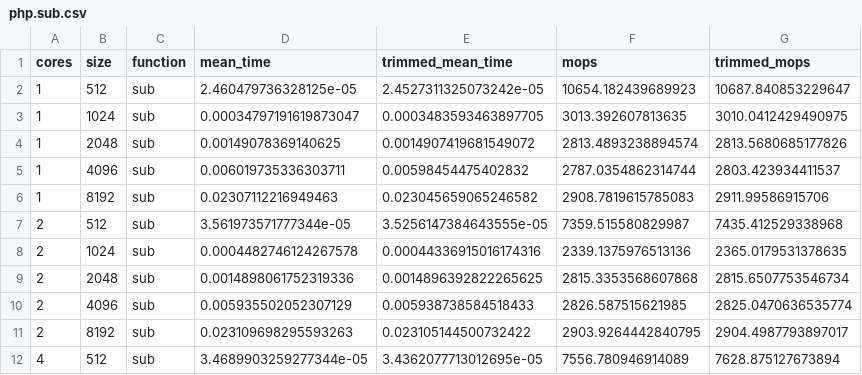
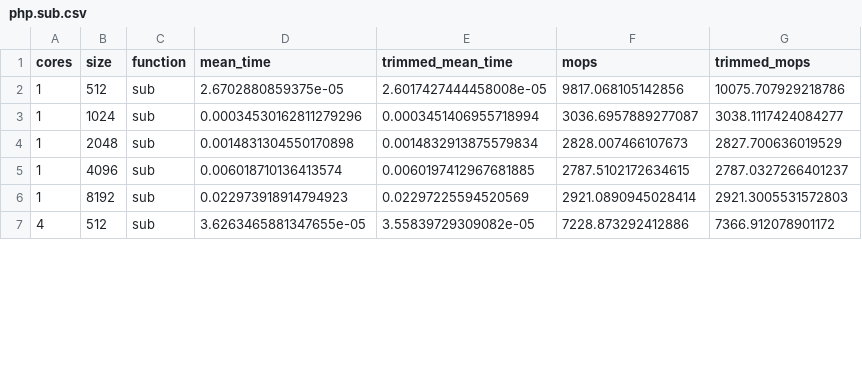
Before and after one commit to krakjoe/ort, a CSV file: dist/bench/csv/php.sub.csv, drawn as a sheet; only a part is shown; the diff covers the shown part only.

```diff
--- a/dist/bench/csv/php.sub.csv
+++ b/dist/bench/csv/php.sub.csv
@@ -1,12 +1,7 @@
 cores,size,function,mean_time,trimmed_mean_time,mops,trimmed_mops
-1,512,sub,2.460479736328125e-05,2.4527311325073242e-05,10654.182439689923,10687.840853229647
-1,1024,sub,0.00034797191619873047,0.0003483593463897705,3013.392607813635,3010.0412429490975
-1,2048,sub,0.00149078369140625,0.0014907419681549072,2813.4893238894574,2813.5680685177826
-1,4096,sub,0.006019735336303711,0.00598454475402832,2787.0354862314744,2803.423934411537
-1,8192,sub,0.02307112216949463,0.023045659065246582,2908.7819615785083,2911.99586915706
-2,512,sub,3.561973571777344e-05,3.5256147384643555e-05,7359.515580829987,7435.412529338968
-2,1024,sub,0.0004482746124267578,0.00044336915016174316,2339.1375976513136,2365.0179531378635
-2,2048,sub,0.0014898061752319336,0.0014896392822265625,2815.3353568607868,2815.6507753546734
-2,4096,sub,0.005935502052307129,0.005938738584518433,2826.587515621985,2825.0470636535774
-2,8192,sub,0.023109698295593263,0.023105144500732422,2903.9264442840795,2904.4987793897017
-4,512,sub,3.4689903259277344e-05,3.4362077713012695e-05,7556.780946914089,7628.875127673894
+1,512,sub,2.6702880859375e-05,2.6017427444458008e-05,9817.068105142856,10075.707929218786
+1,1024,sub,0.00034530162811279296,0.0003451406955718994,3036.6957889277087,3038.1117424084277
+1,2048,sub,0.0014831304550170898,0.0014832913875579834,2828.007466107673,2827.700636019529
+1,4096,sub,0.006018710136413574,0.0060197412967681885,2787.5102172634615,2787.0327266401237
+1,8192,sub,0.022973918914794923,0.02297225594520569,2921.0890945028414,2921.3005531572803
+4,512,sub,3.6263465881347655e-05,3.55839729309082e-05,7228.873292412886,7366.912078901172
```
Also changed, not shown: 16 edited cells elsewhere in this file, dist/bench/csv/php.add.csv, dist/bench/csv/php.div.csv, 13 other files.
